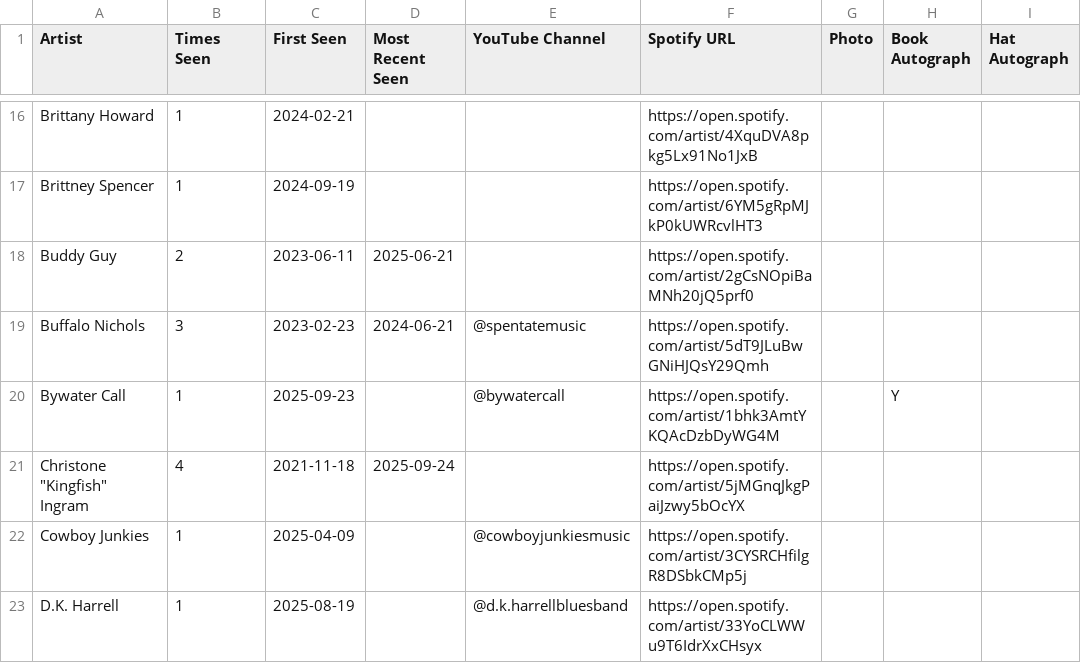
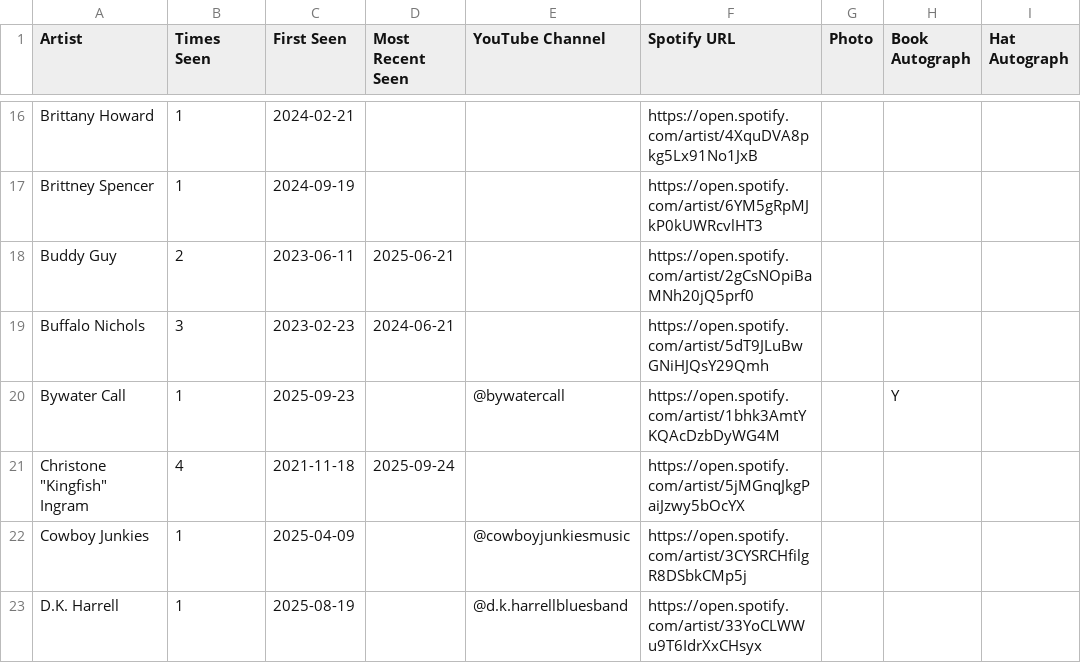
Before and after one commit to dan2bit/songs-for-my-funeral, a TSV file: live-shows/artists.tsv, drawn as a sheet; only a part is shown, gaps mark what is left out; the diff names each change by its address in the sheet, - before the commit and + after, or states it on an @@ line.

Commit message:
Fix artists.tsv: remove @spentatemusic (sit-in, not Buffalo Nichols channel)

```diff
--- a/live-shows/artists.tsv
+++ b/live-shows/artists.tsv
-E19 (YouTube Channel): @spentatemusic
+E19 (YouTube Channel): (empty)
```
